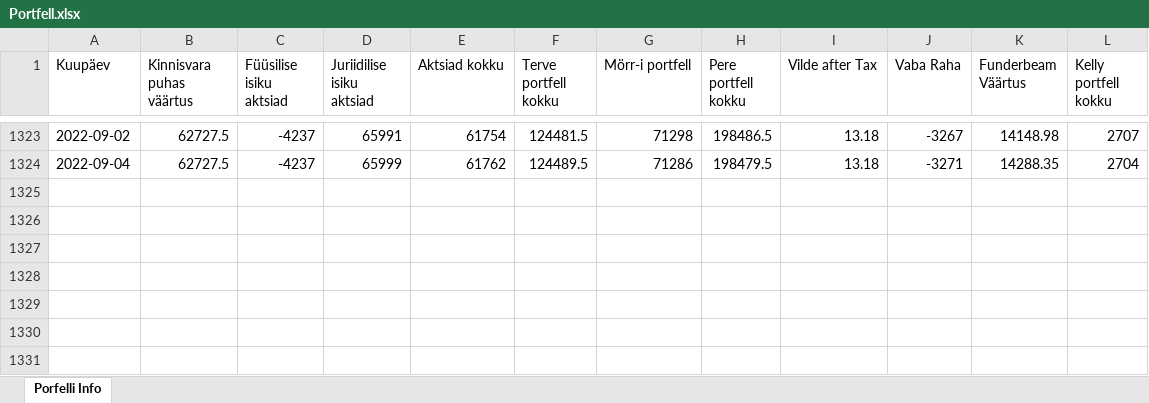
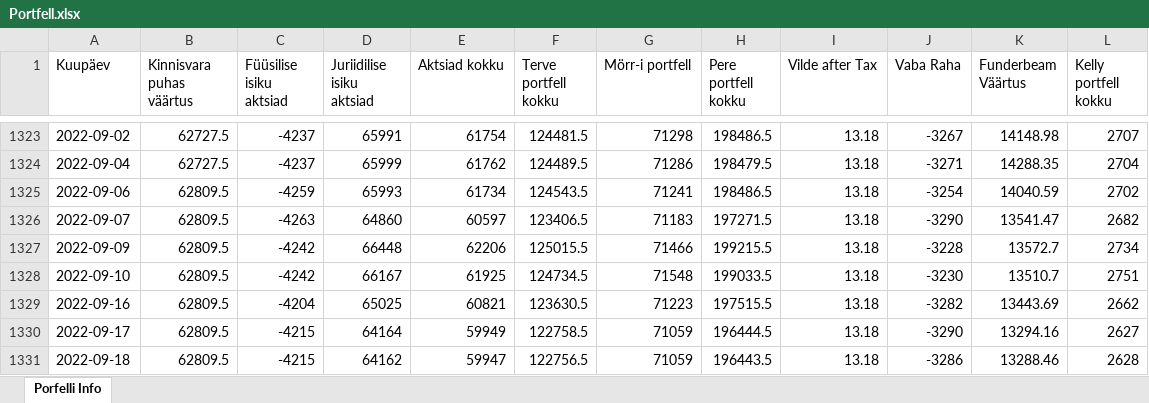
Before and after one commit to ValmeI/Portfolio_calculator, an Excel workbook: Portfell.xlsx, sheet Porfelli Info, drawn as a sheet; only a part is shown, gaps mark what is left out; values as stored, in another font and other column widths than the file's, no borders; the diff names each change by its address in the sheet, - before the commit and + after, or states it on an @@ line.

```diff
--- a/Portfell.xlsx (sheet Porfelli Info)
+++ b/Portfell.xlsx (sheet Porfelli Info)
+row 1325: 2022-09-06 | 62809.5 | -4259 | 65993 | 61734 | 124543.5 | 71241 | 198486.5 | 13.18 | -3254 | 14040.59 | 2702
+row 1326: 2022-09-07 | 62809.5 | -4263 | 64860 | 60597 | 123406.5 | 71183 | 197271.5 | 13.18 | -3290 | 13541.47 | 2682
+row 1327: 2022-09-09 | 62809.5 | -4242 | 66448 | 62206 | 125015.5 | 71466 | 199215.5 | 13.18 | -3228 | 13572.7 | 2734
+row 1328: 2022-09-10 | 62809.5 | -4242 | 66167 | 61925 | 124734.5 | 71548 | 199033.5 | 13.18 | -3230 | 13510.7 | 2751
+row 1329: 2022-09-16 | 62809.5 | -4204 | 65025 | 60821 | 123630.5 | 71223 | 197515.5 | 13.18 | -3282 | 13443.69 | 2662
+row 1330: 2022-09-17 | 62809.5 | -4215 | 64164 | 59949 | 122758.5 | 71059 | 196444.5 | 13.18 | -3290 | 13294.16 | 2627
+row 1331: 2022-09-18 | 62809.5 | -4215 | 64162 | 59947 | 122756.5 | 71059 | 196443.5 | 13.18 | -3286 | 13288.46 | 2628
```
Also changed, not shown: 2 other files.
